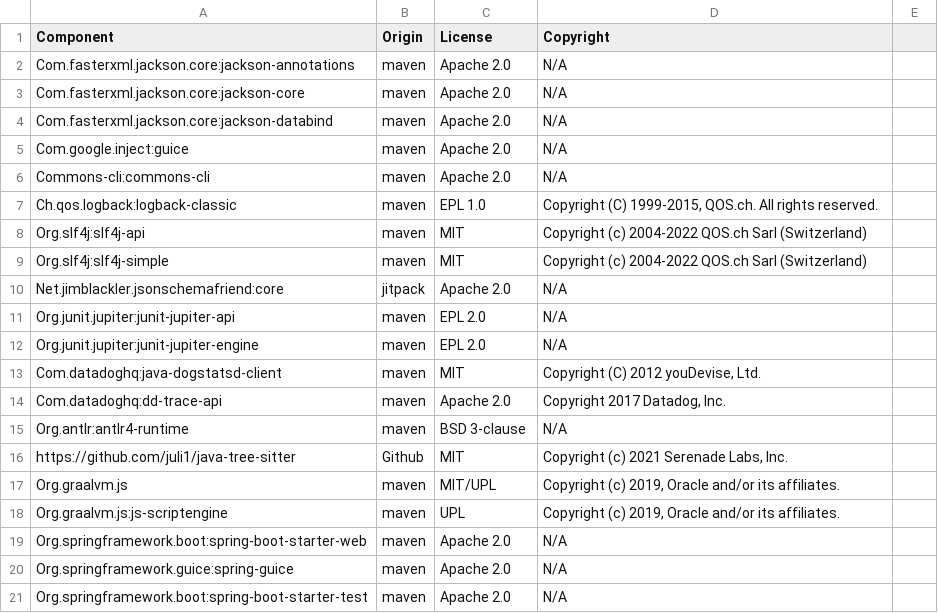
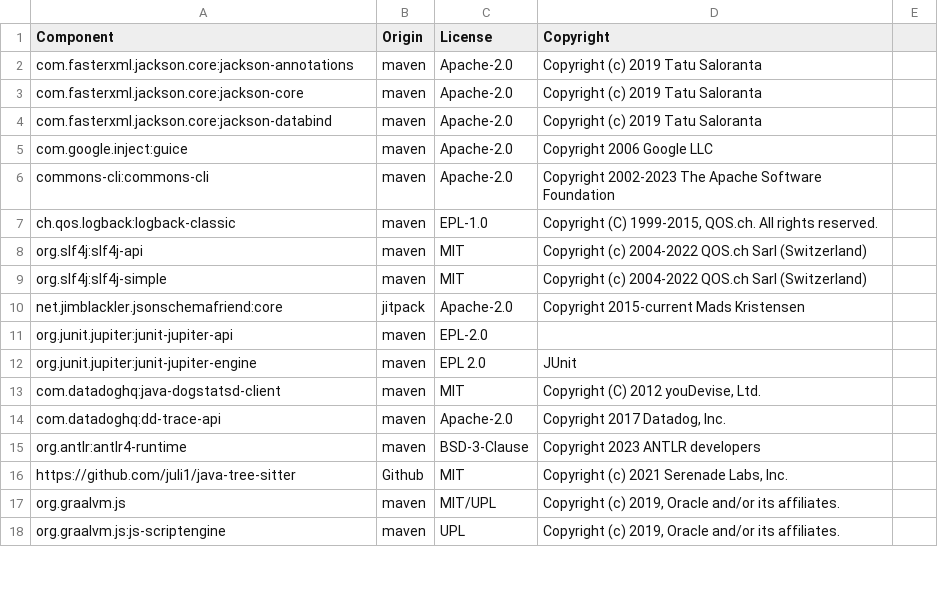
Before and after one commit to DataDog/rosie, a CSV file: LICENSE-3drparty.csv, drawn as a sheet; only a part is shown; the diff covers the shown part only.

Commit message:
update the LICENSE file

```diff
--- a/LICENSE-3drparty.csv
+++ b/LICENSE-3drparty.csv
@@ -1,21 +1,18 @@
 Component,Origin,License,Copyright
-Com.fasterxml.jackson.core:jackson-annotations,maven,Apache 2.0,N/A
-Com.fasterxml.jackson.core:jackson-core,maven,Apache 2.0,N/A
-Com.fasterxml.jackson.core:jackson-databind,maven,Apache 2.0,N/A
-Com.google.inject:guice,maven,Apache 2.0,N/A
-Commons-cli:commons-cli,maven,Apache 2.0,N/A
-Ch.qos.logback:logback-classic,maven,EPL 1.0,"Copyright (C) 1999-2015, QOS.ch. All rights reserved."
-Org.slf4j:slf4j-api,maven,MIT,Copyright (c) 2004-2022 QOS.ch Sarl (Switzerland)
-Org.slf4j:slf4j-simple,maven,MIT,Copyright (c) 2004-2022 QOS.ch Sarl (Switzerland)
-Net.jimblackler.jsonschemafriend:core,jitpack,Apache 2.0,N/A
-Org.junit.jupiter:junit-jupiter-api,maven,EPL 2.0,N/A
-Org.junit.jupiter:junit-jupiter-engine,maven,EPL 2.0,N/A
-Com.datadoghq:java-dogstatsd-client,maven,MIT,"Copyright (C) 2012 youDevise, Ltd."
-Com.datadoghq:dd-trace-api,maven,Apache 2.0,"Copyright 2017 Datadog, Inc."
-Org.antlr:antlr4-runtime,maven,BSD 3-clause,N/A
+com.fasterxml.jackson.core:jackson-annotations,maven,Apache-2.0,Copyright (c) 2019 Tatu Saloranta
+com.fasterxml.jackson.core:jackson-core,maven,Apache-2.0,Copyright (c) 2019 Tatu Saloranta
+com.fasterxml.jackson.core:jackson-databind,maven,Apache-2.0,Copyright (c) 2019 Tatu Saloranta
+com.google.inject:guice,maven,Apache-2.0,Copyright 2006 Google LLC
+commons-cli:commons-cli,maven,Apache-2.0,Copyright 2002-2023 The Apache Software Foundation
+ch.qos.logback:logback-classic,maven,EPL-1.0,"Copyright (C) 1999-2015, QOS.ch. All rights reserved."
+org.slf4j:slf4j-api,maven,MIT,Copyright (c) 2004-2022 QOS.ch Sarl (Switzerland)
+org.slf4j:slf4j-simple,maven,MIT,Copyright (c) 2004-2022 QOS.ch Sarl (Switzerland)
+net.jimblackler.jsonschemafriend:core,jitpack,Apache-2.0,Copyright 2015-current Mads Kristensen
+org.junit.jupiter:junit-jupiter-api,maven,EPL-2.0,
+org.junit.jupiter:junit-jupiter-engine,maven,EPL 2.0,JUnit
+com.datadoghq:java-dogstatsd-client,maven,MIT,"Copyright (C) 2012 youDevise, Ltd."
+com.datadoghq:dd-trace-api,maven,Apache-2.0,"Copyright 2017 Datadog, Inc."
+org.antlr:antlr4-runtime,maven,BSD-3-Clause,Copyright 2023 ANTLR developers
 https://github.com/juli1/java-tree-sitter,Github,MIT,"Copyright (c) 2021 Serenade Labs, Inc."
-Org.graalvm.js,maven,MIT/UPL,"Copyright (c) 2019, Oracle and/or its affiliates."
-Org.graalvm.js:js-scriptengine,maven,UPL,"Copyright (c) 2019, Oracle and/or its affiliates."
-Org.springframework.boot:spring-boot-starter-web,maven,Apache 2.0,N/A
-Org.springframework.guice:spring-guice,maven,Apache 2.0,N/A
-Org.springframework.boot:spring-boot-starter-test,maven,Apache 2.0,N/A
+org.graalvm.js,maven,MIT/UPL,"Copyright (c) 2019, Oracle and/or its affiliates."
+org.graalvm.js:js-scriptengine,maven,UPL,"Copyright (c) 2019, Oracle and/or its affiliates."
```
Also changed, not shown: 3 added rows and 1 edited cell elsewhere in this file.
